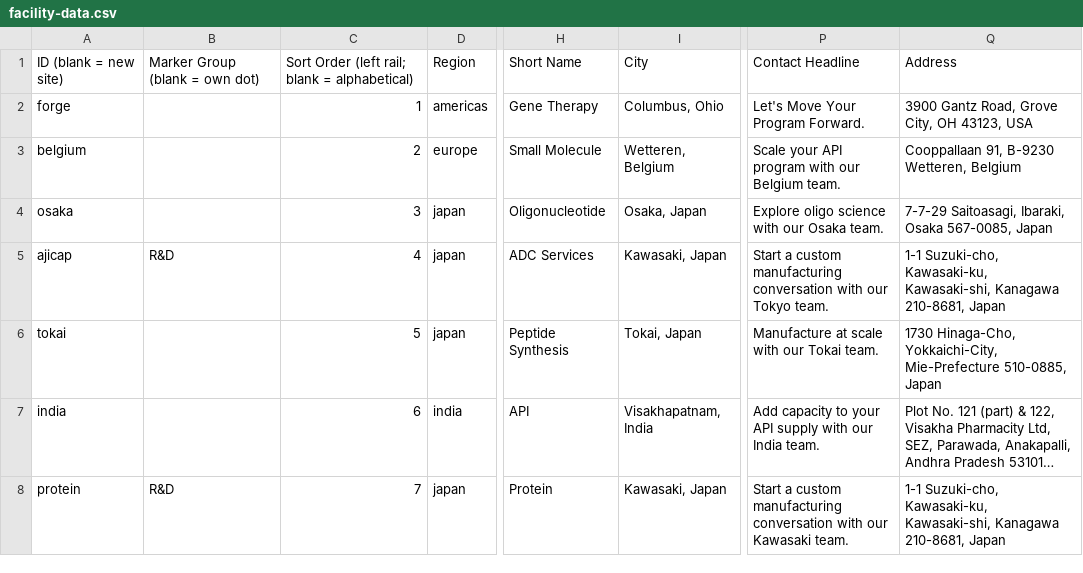
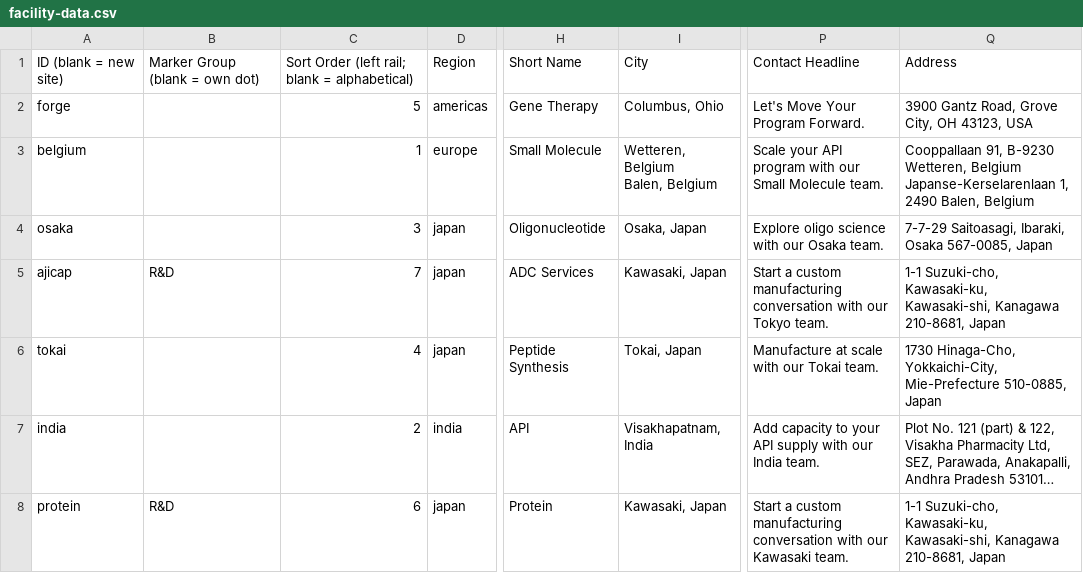
Before and after one commit to bhayes-mx/facilities-map, a CSV file: facility-data.csv, drawn as a sheet; only a part is shown, gaps mark what is left out; long unchanged cells end in …; ↵ is a line break in a cell; the diff names each change by its address in the sheet, - before the commit and + after, or states it on an @@ line.

```diff
--- a/facility-data.csv
+++ b/facility-data.csv
-C2: 1
+C2: 5
-C3: 2
+C3: 1
-I3: Wetteren, Belgium
+I3: Wetteren, Belgium ↵ Balen, Belgium
-P3: …with our Belgium team.
+P3: …with our Small Molecule team.
-Q3: …Wetteren, Belgium
+Q3: …Wetteren, Belgium ↵ Japanse-Kerselarenlaan 1, 2490 Balen, Belgium
-C5: 4
+C5: 7
-C6: 5
+C6: 4
-C7: 6
+C7: 2
-C8: 7
+C8: 6
```
Also changed, not shown: facility-data.es.csv, facility-data.fr.csv, 7 other files.
